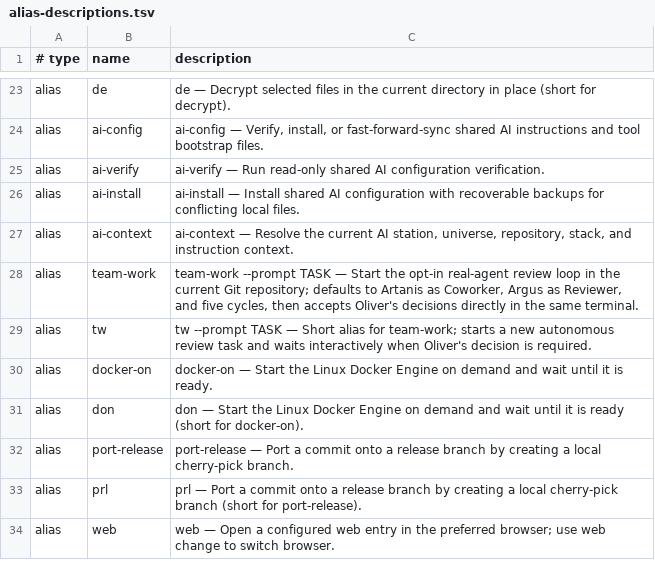
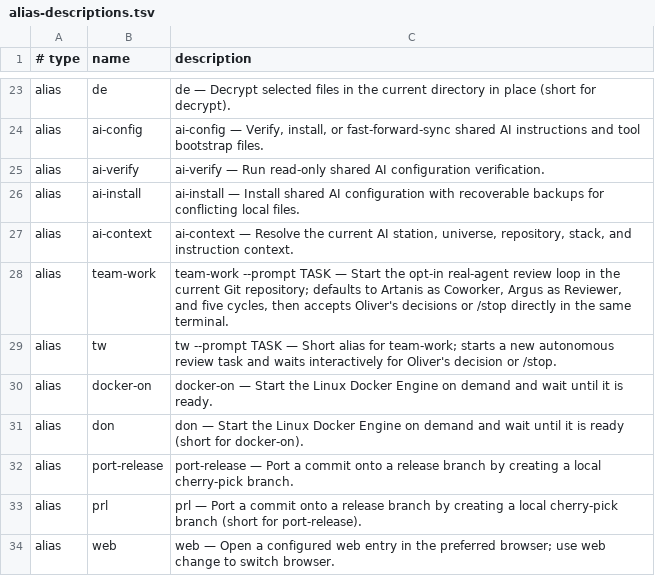
Before and after one commit to AndiOliverIon/mac-forge, a TSV file: configs/alias-descriptions.tsv, drawn as a sheet; only a part is shown, gaps mark what is left out.

```diff
--- a/configs/alias-descriptions.tsv
+++ b/configs/alias-descriptions.tsv
@@ -27,4 +27,4 @@ alias	ai-install	ai-install — Install shared AI configuration with recoverable
 alias	ai-context	ai-context — Resolve the current AI station, universe, repository, stack, and instruction context.
-alias	team-work	team-work --prompt TASK — Start the opt-in real-agent review loop in the current Git repository; defaults to Artanis as Coworker, Argus as Reviewer, and five cycles, then accepts Oliver's decisions directly in the same terminal.
-alias	tw	tw --prompt TASK — Short alias for team-work; starts a new autonomous review task and waits interactively when Oliver's decision is required.
+alias	team-work	team-work --prompt TASK — Start the opt-in real-agent review loop in the current Git repository; defaults to Artanis as Coworker, Argus as Reviewer, and five cycles, then accepts Oliver's decisions or /stop directly in the same terminal.
+alias	tw	tw --prompt TASK — Short alias for team-work; starts a new autonomous review task and waits interactively for Oliver's decision or /stop.
 alias	docker-on	docker-on — Start the Linux Docker Engine on demand and wait until it is ready.
```
Also changed, not shown: 4 other files.
